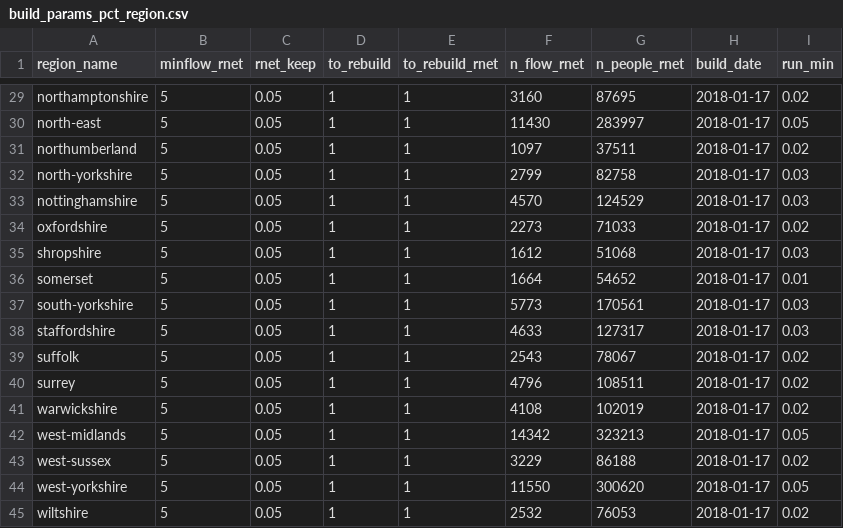
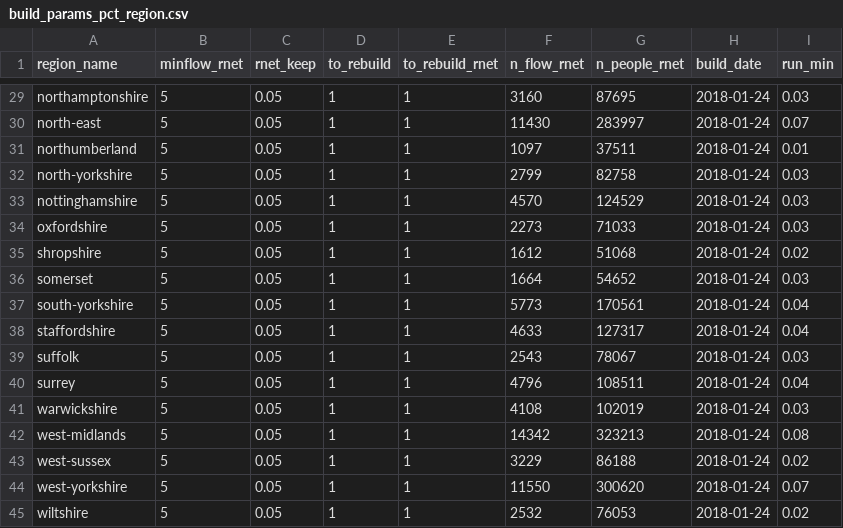
Before and after one commit to npct/pct-scripts, a CSV file: school/lsoa/build_params_pct_region.csv, drawn as a sheet; only a part is shown, gaps mark what is left out; the diff covers the shown part only; the diff names each change by its address in the sheet, - before the commit and + after, or states it on an @@ line.

```diff
--- a/school/lsoa/build_params_pct_region.csv
+++ b/school/lsoa/build_params_pct_region.csv
-H29:H45 (build_date): 2018-01-17
+H29:H45 (build_date): 2018-01-24
-I29 (run_min): 0.02
+I29 (run_min): 0.03
-I30 (run_min): 0.05
+I30 (run_min): 0.07
-I31 (run_min): 0.02
+I31 (run_min): 0.01
-I34 (run_min): 0.02
+I34 (run_min): 0.03
-I35 (run_min): 0.03
+I35 (run_min): 0.02
-I36 (run_min): 0.01
+I36 (run_min): 0.03
-I37:I38 (run_min): 0.03
+I37:I38 (run_min): 0.04
-I39 (run_min): 0.02
+I39 (run_min): 0.03
-I40 (run_min): 0.02
+I40 (run_min): 0.04
-I41 (run_min): 0.02
+I41 (run_min): 0.03
-I42 (run_min): 0.05
+I42 (run_min): 0.08
-I44 (run_min): 0.05
+I44 (run_min): 0.07
```
Also changed, not shown: 25 edited cells elsewhere in this file.
